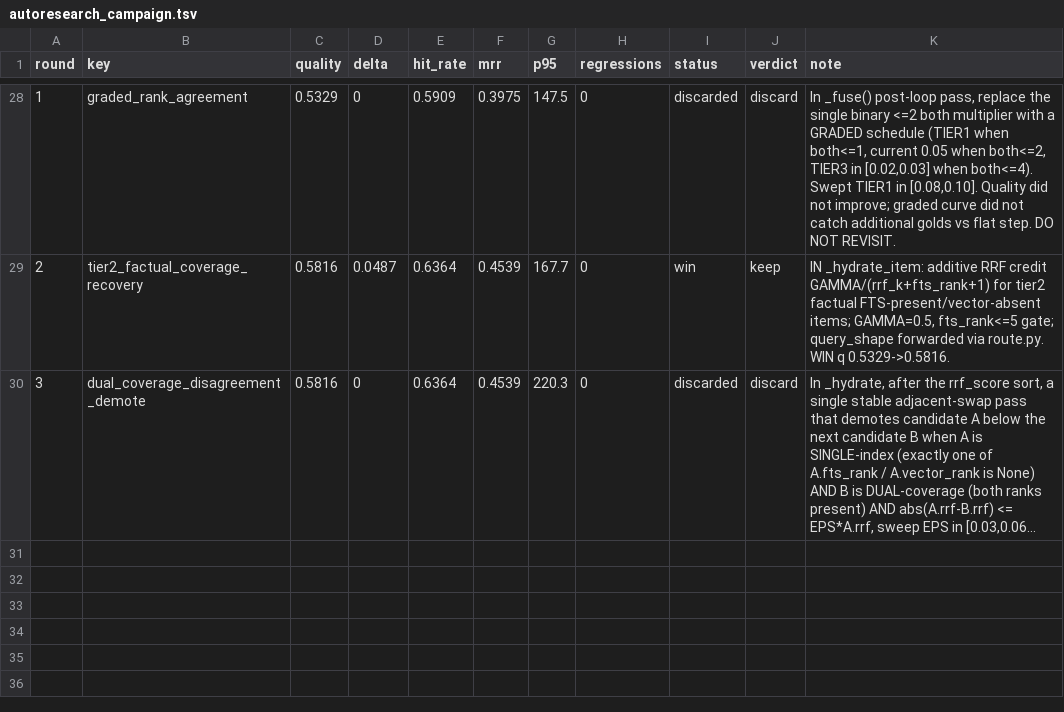
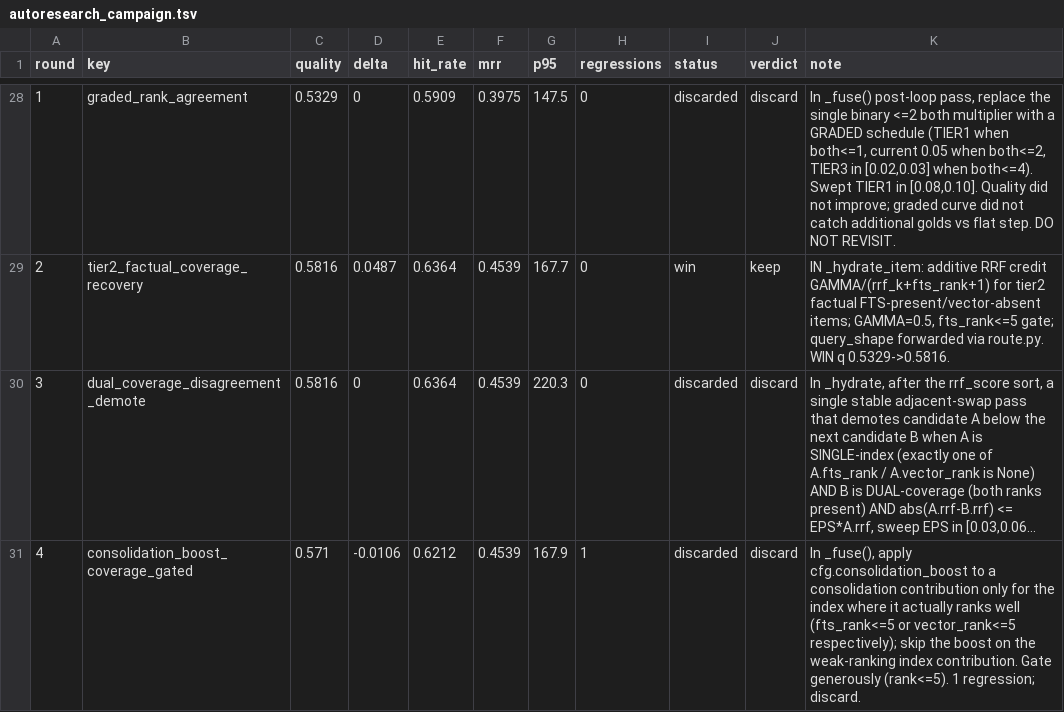
Before and after one commit to damsleth/yaams, a TSV file: scripts/autoresearch_campaign.tsv, drawn as a sheet; only a part is shown, gaps mark what is left out; long unchanged cells end in …; the diff names each change by its address in the sheet, - before the commit and + after, or states it on an @@ line.

```diff
--- a/scripts/autoresearch_campaign.tsv
+++ b/scripts/autoresearch_campaign.tsv
+row 31: 4 | consolidation_boost_coverage_gated | 0.571 | -0.0106 | 0.6212 | 0.4539 | 167.9 | 1 | discarded | discard | In _fuse(), apply cfg.consolidation_boost to a consolidation contribution only for the index where it actually ranks well (fts_rank<=5 or vector_rank<=5 respectively); skip the boost on the weak-ranking index contribution. Gate generously (rank<=5). 1 regression; discard.
```
Also changed, not shown: 1 other file.
